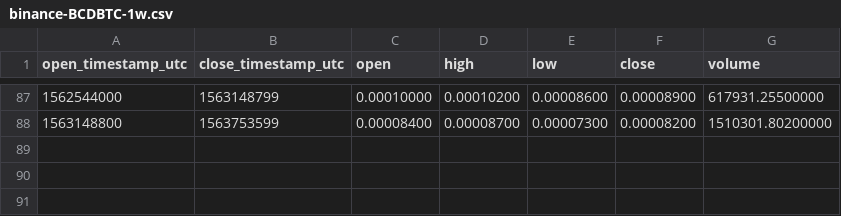
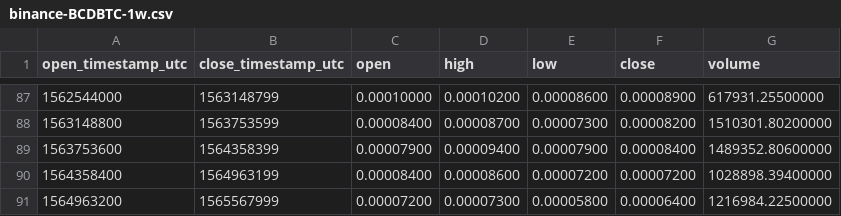
Before and after one commit to cryptobigbro/binance-BCDBTC, a CSV file: binance-BCDBTC-1w.csv, drawn as a sheet; only a part is shown, gaps mark what is left out; the diff names each change by its address in the sheet, - before the commit and + after, or states it on an @@ line.

```diff
--- a/binance-BCDBTC-1w.csv
+++ b/binance-BCDBTC-1w.csv
+row 89: 1563753600 | 1564358399 | 0.00007900 | 0.00009400 | 0.00007900 | 0.00008400 | 1489352.80600000
+row 90: 1564358400 | 1564963199 | 0.00008400 | 0.00008600 | 0.00007200 | 0.00007200 | 1028898.39400000
+row 91: 1564963200 | 1565567999 | 0.00007200 | 0.00007300 | 0.00005800 | 0.00006400 | 1216984.22500000
```
Also changed, not shown: binance-BCDBTC-1M.csv, binance-BCDBTC-1d.csv, 1 other file.
